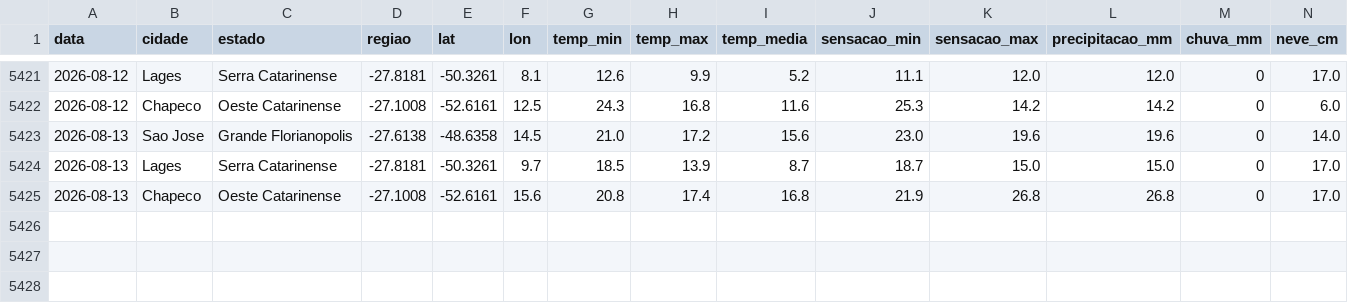
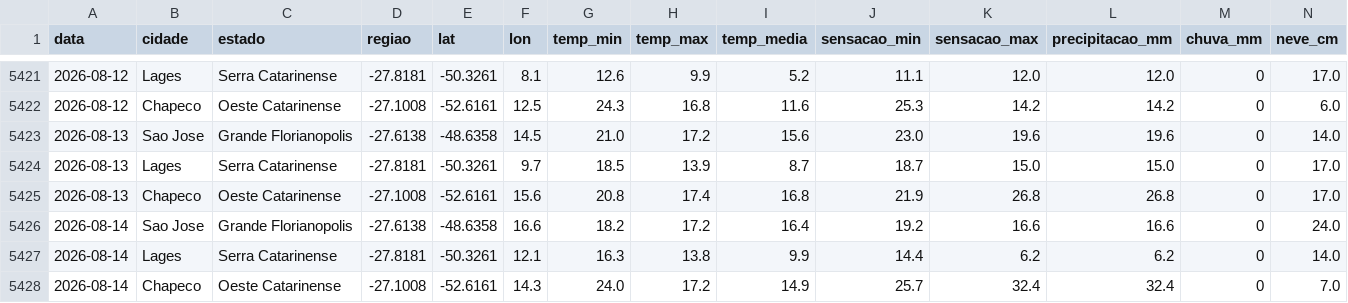
Before and after one commit to augluiz/vcz-site, a CSV file: ceasa_dashboard/dados/clima_sc_historico.csv, drawn as a sheet; only a part is shown, gaps mark what is left out; rows hold the shown columns only; the diff names each change by its address in the sheet, - before the commit and + after, or states it on an @@ line.

```diff
--- a/ceasa_dashboard/dados/clima_sc_historico.csv
+++ b/ceasa_dashboard/dados/clima_sc_historico.csv
+row 5426: 2026-08-14 | Sao Jose | Grande Florianopolis | -27.6138 | -48.6358 | 16.6 | 18.2 | 17.2 | 16.4 | 19.2 | 16.6 | 16.6 | 0 | 24.0
+row 5427: 2026-08-14 | Lages | Serra Catarinense | -27.8181 | -50.3261 | 12.1 | 16.3 | 13.8 | 9.9 | 14.4 | 6.2 | 6.2 | 0 | 14.0
+row 5428: 2026-08-14 | Chapeco | Oeste Catarinense | -27.1008 | -52.6161 | 14.3 | 24.0 | 17.2 | 14.9 | 25.7 | 32.4 | 32.4 | 0 | 7.0
```
Also changed, not shown: ceasa_dashboard/dados/clima_sc_previsao.csv, ceasa_dashboard/dados/previsoes_historico.csv.
